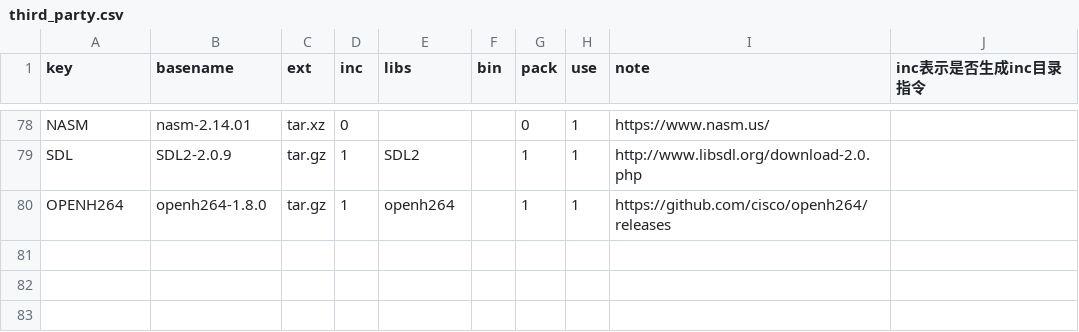
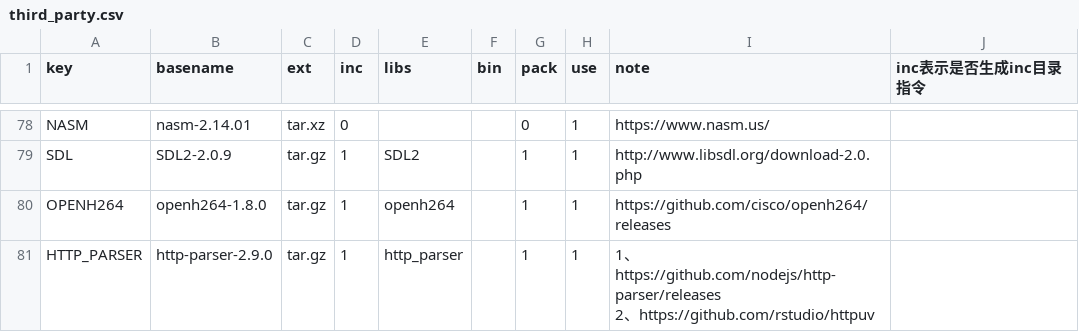
Before and after one commit to Confucius-Mencius/third_party2, a CSV file: conf/third_party.csv, drawn as a sheet; only a part is shown, gaps mark what is left out.

Commit message:
增加http parser库

```diff
--- a/conf/third_party.csv
+++ b/conf/third_party.csv
@@ -110 +110,3 @@ SDL,SDL2-2.0.9,tar.gz,1,SDL2,,1,1,http://www.libsdl.org/download-2.0.php,
 OPENH264,openh264-1.8.0,tar.gz,1,openh264,,1,1,https://github.com/cisco/openh264/releases,
+HTTP_PARSER,http-parser-2.9.0,tar.gz,1,http_parser,,1,1,"1、https://github.com/nodejs/http-parser/releases
+2、https://github.com/rstudio/httpuv",
```
Also changed, not shown: 5 other files.
